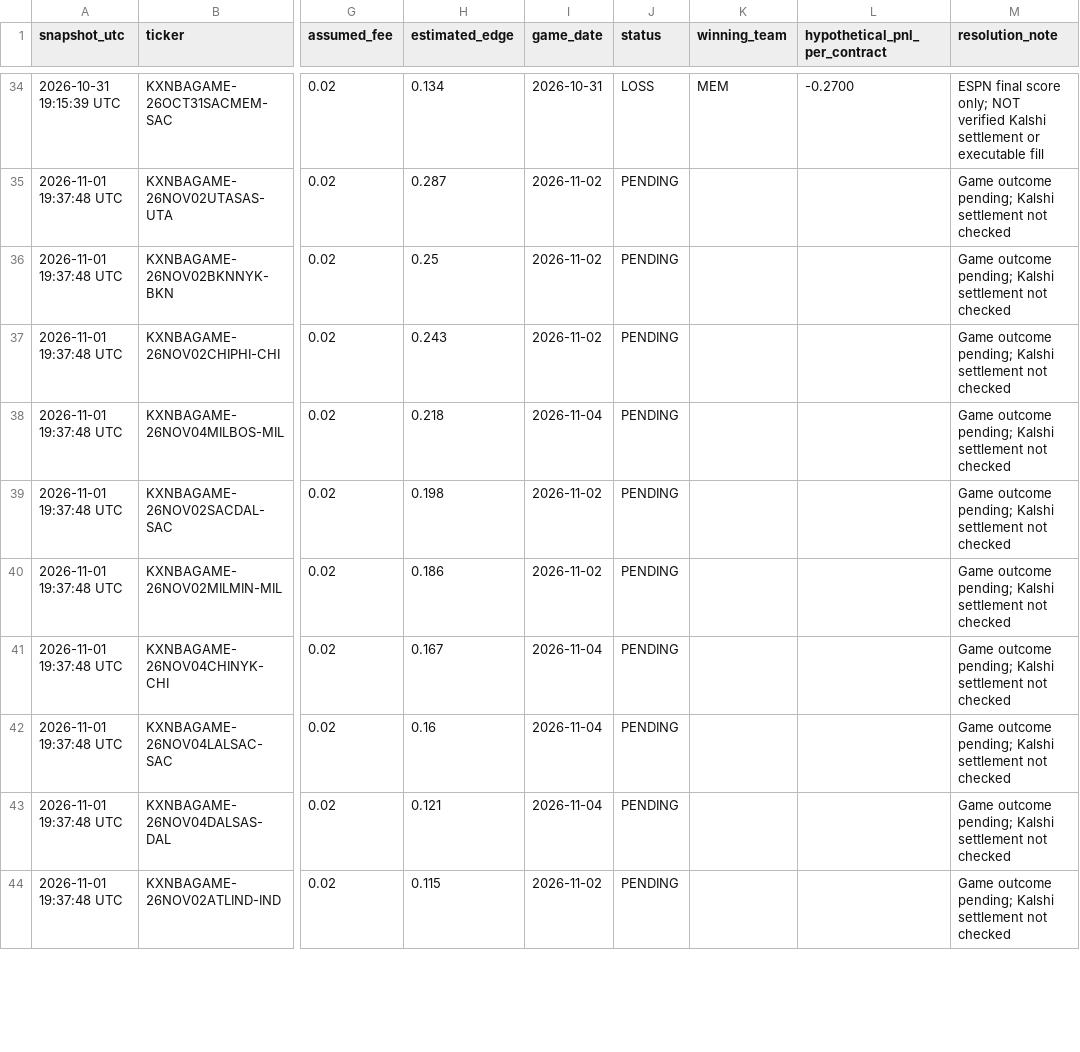
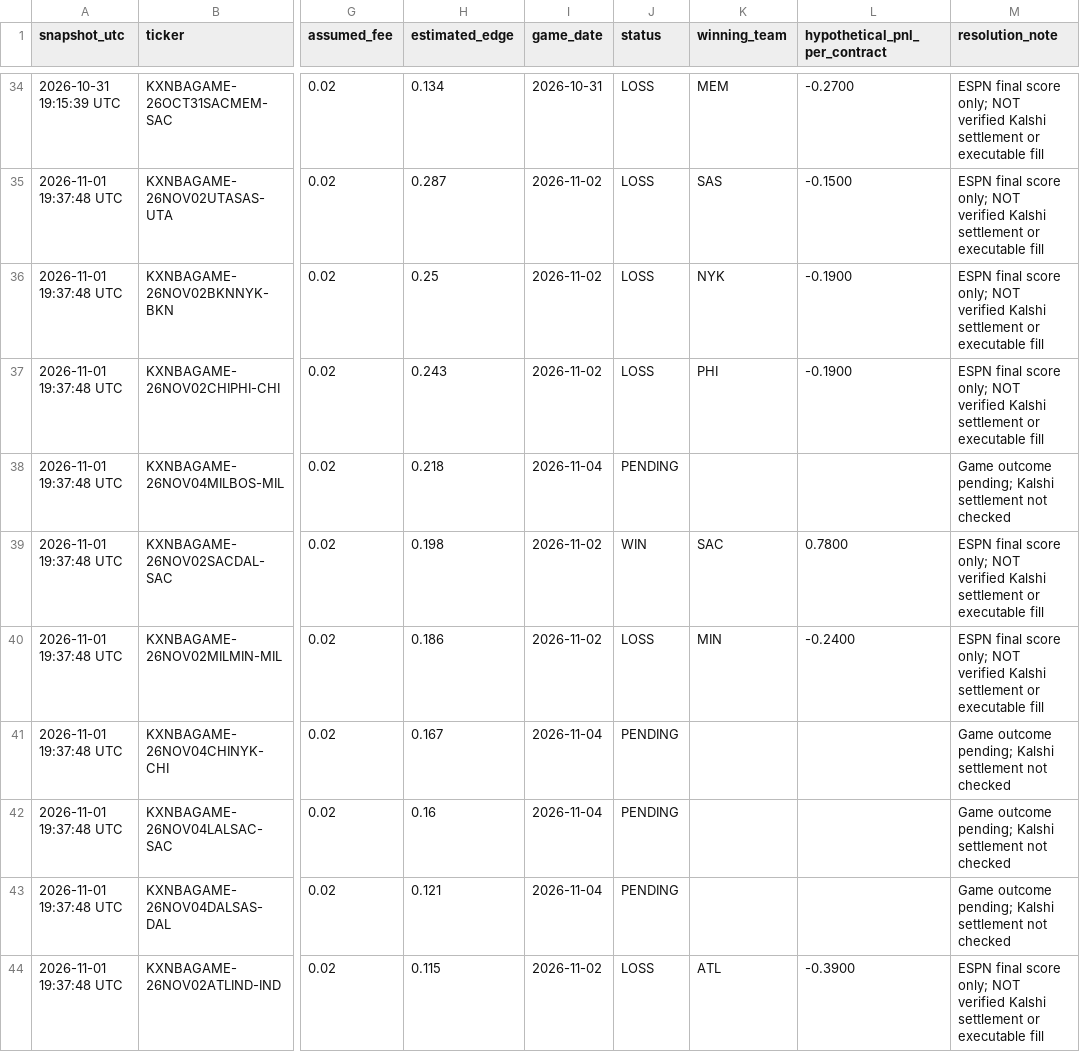
Before and after one commit to theemikebrown/kalshi-sports-edge, a CSV file: data/nba_research_snapshots.csv, drawn as a sheet; only a part is shown, gaps mark what is left out; the diff covers the shown part only; the diff names each change by its address in the sheet, - before the commit and + after, or states it on an @@ line.

```diff
--- a/data/nba_research_snapshots.csv
+++ b/data/nba_research_snapshots.csv
-J35:J37 (status): PENDING
+J35:J37 (status): LOSS
-K35 (winning_team): (empty)
+K35 (winning_team): SAS
-L35 (hypothetical_pnl_per_contract): (empty)
+L35 (hypothetical_pnl_per_contract): -0.1500
-M35:M37 (resolution_note): Game outcome pending; Kalshi settlement not checked
+M35:M37 (resolution_note): ESPN final score only; NOT verified Kalshi settlement or executable fill
-K36 (winning_team): (empty)
+K36 (winning_team): NYK
-L36:L37 (hypothetical_pnl_per_contract): (empty)
+L36:L37 (hypothetical_pnl_per_contract): -0.1900
-K37 (winning_team): (empty)
+K37 (winning_team): PHI
-J39 (status): PENDING
+J39 (status): WIN
-K39 (winning_team): (empty)
+K39 (winning_team): SAC
-L39 (hypothetical_pnl_per_contract): (empty)
+L39 (hypothetical_pnl_per_contract): 0.7800
-M39:M40 (resolution_note): Game outcome pending; Kalshi settlement not checked
+M39:M40 (resolution_note): ESPN final score only; NOT verified Kalshi settlement or executable fill
-J40 (status): PENDING
+J40 (status): LOSS
-K40 (winning_team): (empty)
+K40 (winning_team): MIN
-L40 (hypothetical_pnl_per_contract): (empty)
+L40 (hypothetical_pnl_per_contract): -0.2400
-J44 (status): PENDING
+J44 (status): LOSS
-K44 (winning_team): (empty)
+K44 (winning_team): ATL
-L44 (hypothetical_pnl_per_contract): (empty)
+L44 (hypothetical_pnl_per_contract): -0.3900
-M44 (resolution_note): Game outcome pending; Kalshi settlement not checked
+M44 (resolution_note): ESPN final score only; NOT verified Kalshi settlement or executable fill
```
Also changed, not shown: 10 added rows and 56 edited cells elsewhere in this file, 2 other files.
